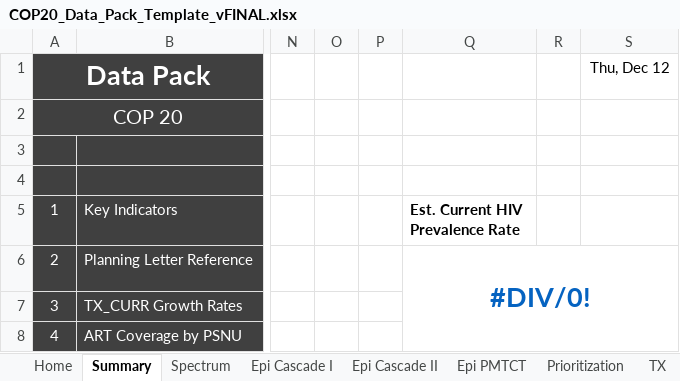
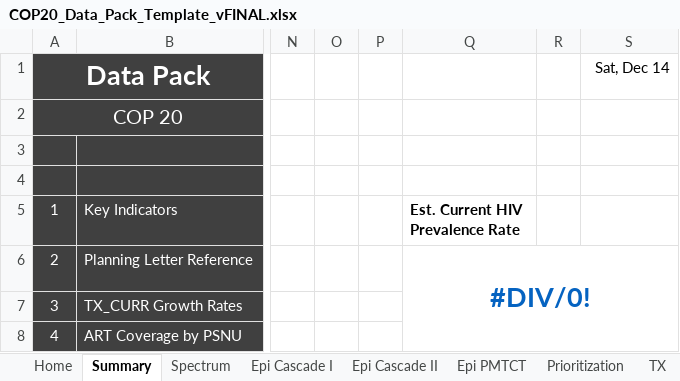
Before and after one commit to pepfar-datim/datapackr, an Excel workbook: data-raw/COP20_Data_Pack_Template_vFINAL.xlsx, sheet Summary, drawn as a sheet; only a part is shown, gaps mark what is left out; values as stored, in another font and other column widths than the file's, no borders; charts and pictures and conditional formats not drawn; the diff names each change by its address in the sheet, - before the commit and + after, or states it on an @@ line.

```diff
--- a/data-raw/COP20_Data_Pack_Template_vFINAL.xlsx (sheet Summary)
+++ b/data-raw/COP20_Data_Pack_Template_vFINAL.xlsx (sheet Summary)
-S1: Thu, Dec 12
+S1: Sat, Dec 14
```
Also changed, not shown: sheet TB_STAT_ART.
